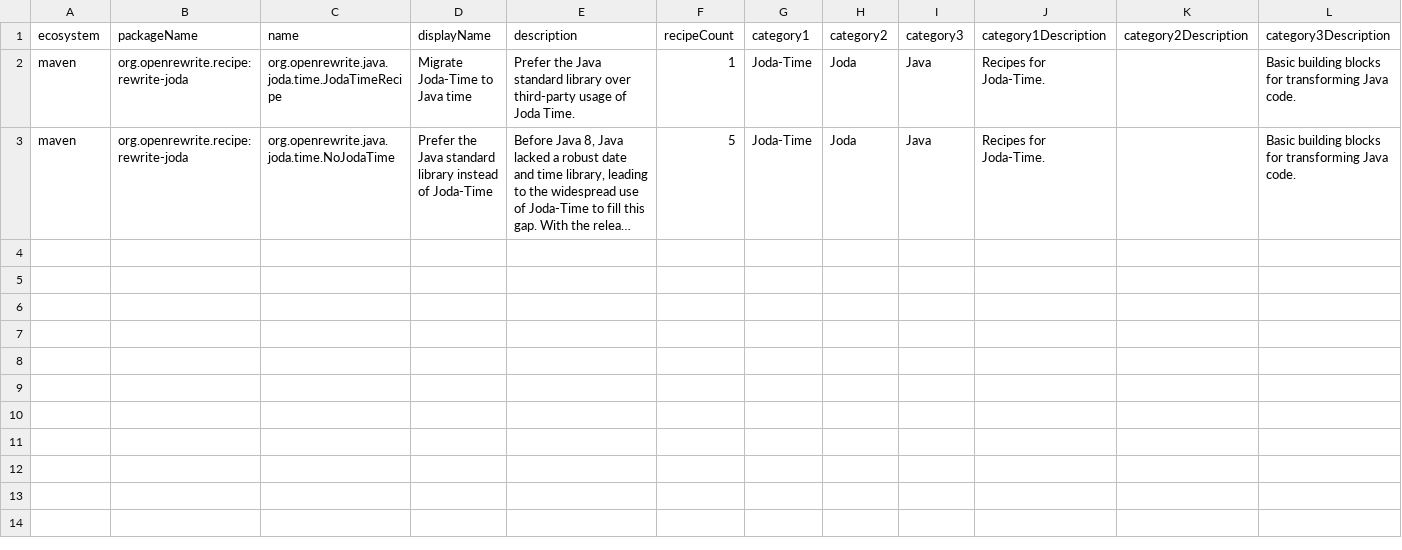
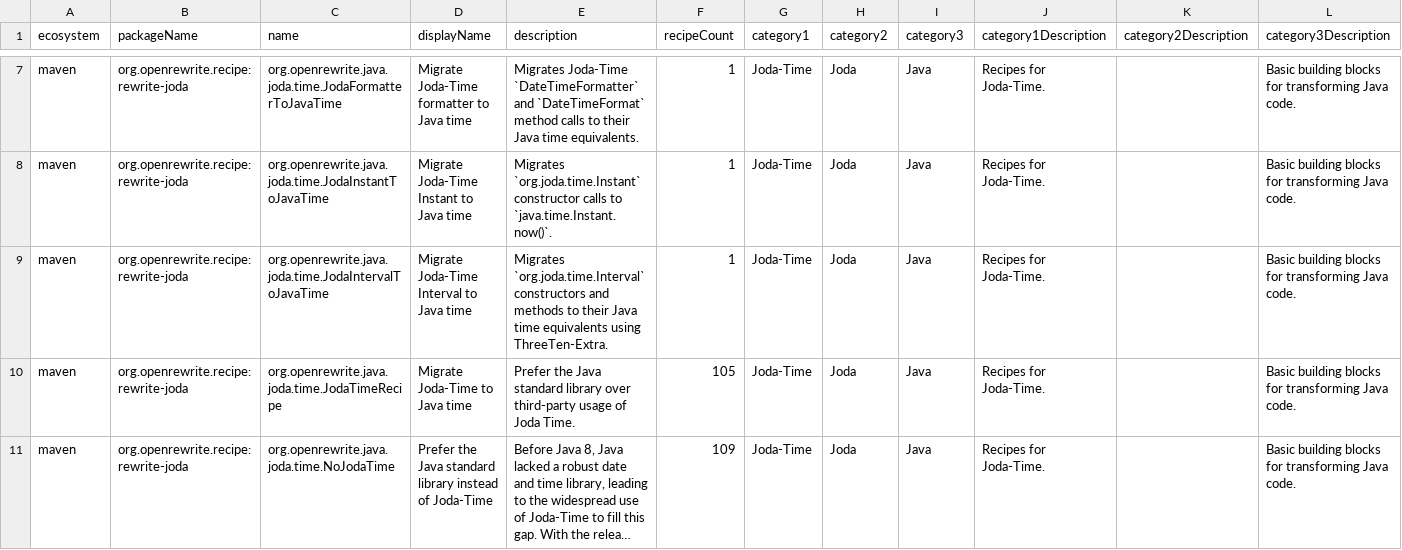
Before and after one commit to openrewrite/rewrite-joda, a CSV file: src/main/resources/META-INF/rewrite/recipes.csv, drawn as a sheet; only a part is shown, gaps mark what is left out; long unchanged cells end in …; addresses are those after the commit; the diff covers the shown part only; the diff names each change by its address in the sheet, - before the commit and + after, or states it on an @@ line.

```diff
--- a/src/main/resources/META-INF/rewrite/recipes.csv
+++ b/src/main/resources/META-INF/rewrite/recipes.csv
+row 7: maven | org.openrewrite.recipe:rewrite-joda | org.openrewrite.java.joda.time.JodaFormatterToJavaTime | Migrate Joda-Time formatter to Java time | Migrates Joda-Time `DateTimeFormatter` and `DateTimeFormat` method calls to their Java time equivalents. | 1 | Joda-Time | Joda | Java | Recipes for Joda-Time. |  | Basic building blocks for transforming Java code.
+row 8: maven | org.openrewrite.recipe:rewrite-joda | org.openrewrite.java.joda.time.JodaInstantToJavaTime | Migrate Joda-Time Instant to Java time | Migrates `org.joda.time.Instant` constructor calls to `java.time.Instant.now()`. | 1 | Joda-Time | Joda | Java | Recipes for Joda-Time. |  | Basic building blocks for transforming Java code.
+row 9: maven | org.openrewrite.recipe:rewrite-joda | org.openrewrite.java.joda.time.JodaIntervalToJavaTime | Migrate Joda-Time Interval to Java time | Migrates `org.joda.time.Interval` constructors and methods to their Java time equivalents using ThreeTen-Extra. | 1 | Joda-Time | Joda | Java | Recipes for Joda-Time. |  | Basic building blocks for transforming Java code.
-F10 (recipeCount): 1
+F10 (recipeCount): 105
-F11 (recipeCount): 5
+F11 (recipeCount): 109
```
Also changed, not shown: 5 added rows elsewhere in this file, 36 other files.
